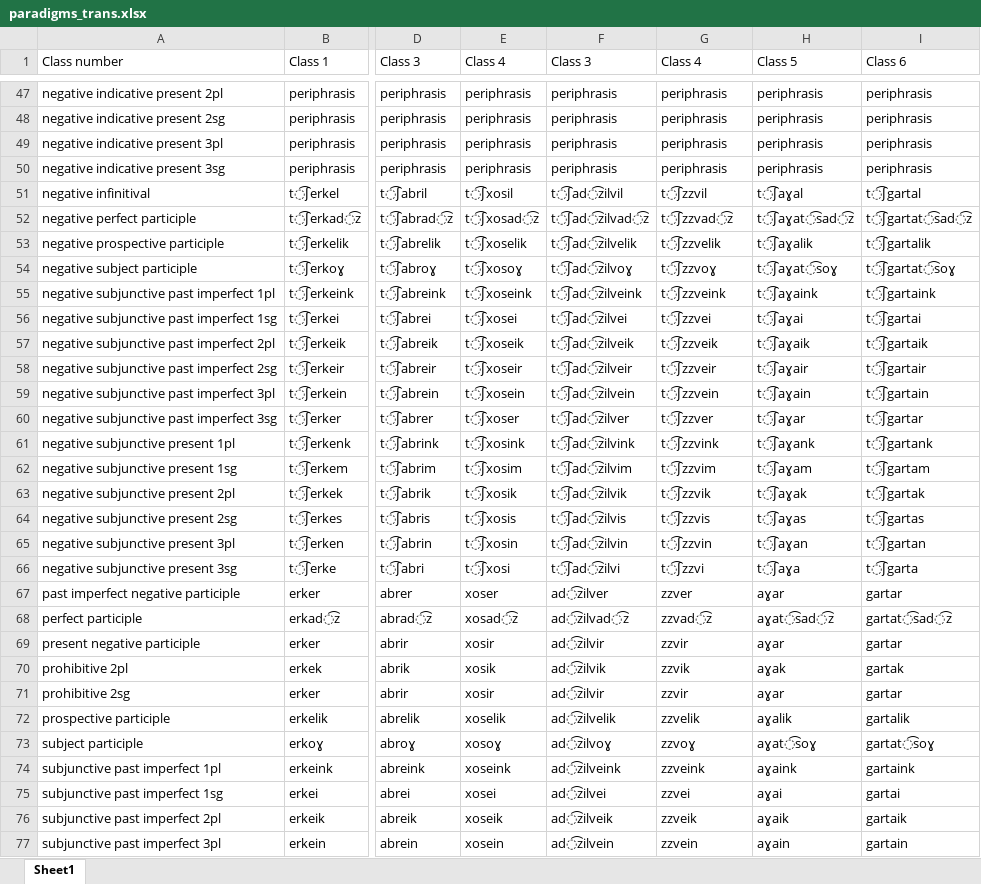
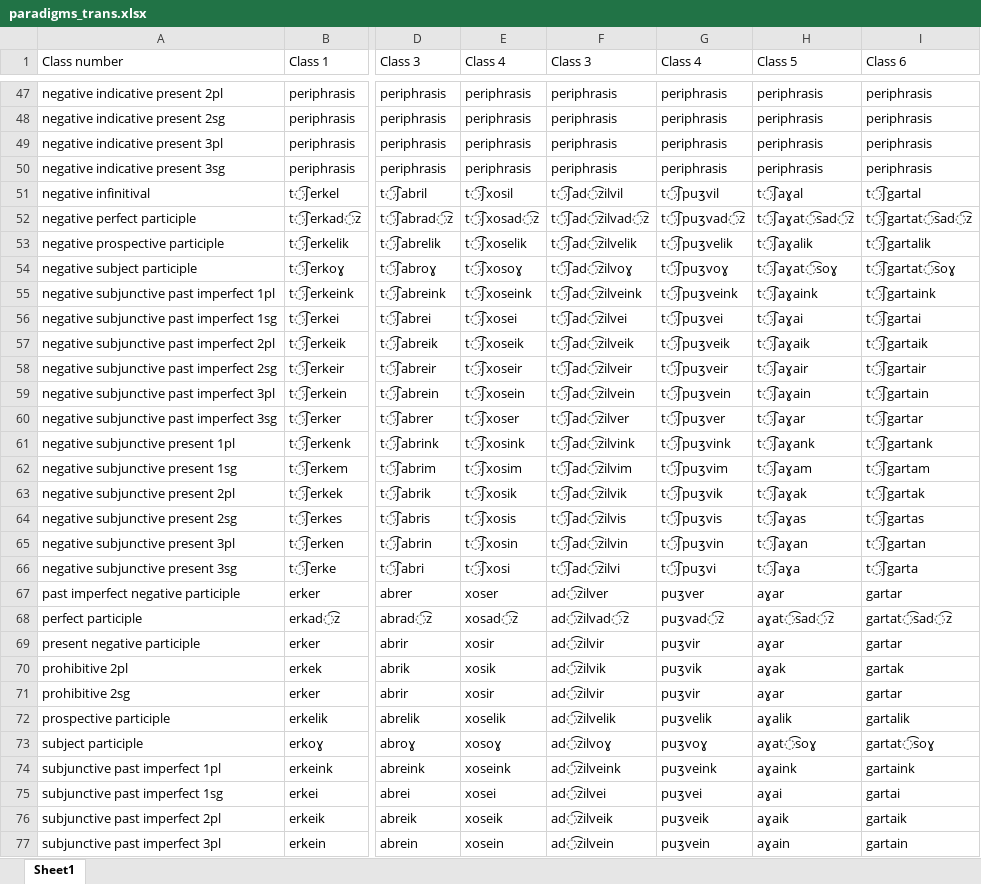
Before and after one commit to jhdeov/ArmenianVerbs, an Excel workbook: paradigms/paradigms_excel/paradigms_trans.xlsx, sheet Sheet1, drawn as a sheet; only a part is shown, gaps mark what is left out; values as stored, in another font and other column widths than the file's, no borders; the diff covers the shown part only; the diff names each change by its address in the sheet, - before the commit and + after, or states it on an @@ line.

```diff
--- a/paradigms/paradigms_excel/paradigms_trans.xlsx (sheet Sheet1)
+++ b/paradigms/paradigms_excel/paradigms_trans.xlsx (sheet Sheet1)
-G51 (Class 4): t͡ʃzzvil
+G51 (Class 4): t͡ʃpuʒvil
-G52 (Class 4): t͡ʃzzvad͡z
+G52 (Class 4): t͡ʃpuʒvad͡z
-G53 (Class 4): t͡ʃzzvelik
+G53 (Class 4): t͡ʃpuʒvelik
-G54 (Class 4): t͡ʃzzvoɣ
+G54 (Class 4): t͡ʃpuʒvoɣ
-G55 (Class 4): t͡ʃzzveink
+G55 (Class 4): t͡ʃpuʒveink
-G56 (Class 4): t͡ʃzzvei
+G56 (Class 4): t͡ʃpuʒvei
-G57 (Class 4): t͡ʃzzveik
+G57 (Class 4): t͡ʃpuʒveik
-G58 (Class 4): t͡ʃzzveir
+G58 (Class 4): t͡ʃpuʒveir
-G59 (Class 4): t͡ʃzzvein
+G59 (Class 4): t͡ʃpuʒvein
-G60 (Class 4): t͡ʃzzver
+G60 (Class 4): t͡ʃpuʒver
-G61 (Class 4): t͡ʃzzvink
+G61 (Class 4): t͡ʃpuʒvink
-G62 (Class 4): t͡ʃzzvim
+G62 (Class 4): t͡ʃpuʒvim
-G63 (Class 4): t͡ʃzzvik
+G63 (Class 4): t͡ʃpuʒvik
-G64 (Class 4): t͡ʃzzvis
+G64 (Class 4): t͡ʃpuʒvis
-G65 (Class 4): t͡ʃzzvin
+G65 (Class 4): t͡ʃpuʒvin
-G66 (Class 4): t͡ʃzzvi
+G66 (Class 4): t͡ʃpuʒvi
-G67 (Class 4): zzver
+G67 (Class 4): puʒver
-G68 (Class 4): zzvad͡z
+G68 (Class 4): puʒvad͡z
-G69 (Class 4): zzvir
+G69 (Class 4): puʒvir
-G70 (Class 4): zzvik
+G70 (Class 4): puʒvik
-G71 (Class 4): zzvir
+G71 (Class 4): puʒvir
-G72 (Class 4): zzvelik
+G72 (Class 4): puʒvelik
-G73 (Class 4): zzvoɣ
+G73 (Class 4): puʒvoɣ
-G74 (Class 4): zzveink
+G74 (Class 4): puʒveink
-G75 (Class 4): zzvei
+G75 (Class 4): puʒvei
-G76 (Class 4): zzveik
+G76 (Class 4): puʒveik
-G77 (Class 4): zzvein
+G77 (Class 4): puʒvein
```
Also changed, not shown: 40 edited cells elsewhere in this sheet, paradigms/paradigms_excel/paradigms_arm.xlsx, paradigms/paradigms_excel/paradigms_stemmed.xlsx, 12 other files.
